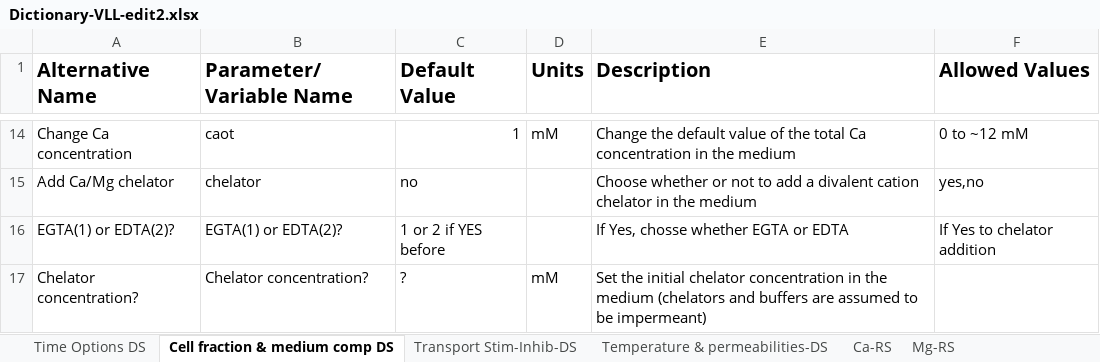
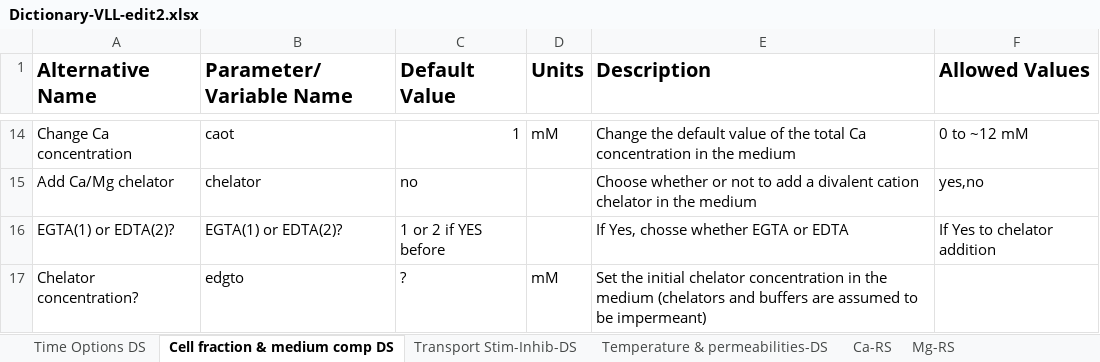
Before and after one commit to sdrogers/redcellmodeljava, an Excel workbook: RedBloodCellModel/resources/settingfiles/Dictionary-VLL-edit2.xlsx, sheet Cell fraction & medium comp DS, drawn as a sheet; only a part is shown, gaps mark what is left out; values as stored, in another font and other column widths than the file's, no borders; the diff names each change by its address in the sheet, - before the commit and + after, or states it on an @@ line.

Commit message:
added settings file

```diff
--- a/RedBloodCellModel/resources/settingfiles/Dictionary-VLL-edit2.xlsx (sheet Cell fraction & medium comp DS)
+++ b/RedBloodCellModel/resources/settingfiles/Dictionary-VLL-edit2.xlsx (sheet Cell fraction & medium comp DS)
-B17 (Parameter/Variable Name): Chelator concentration?
+B17 (Parameter/Variable Name): edgto
```
Also changed, not shown: 1 other file.
